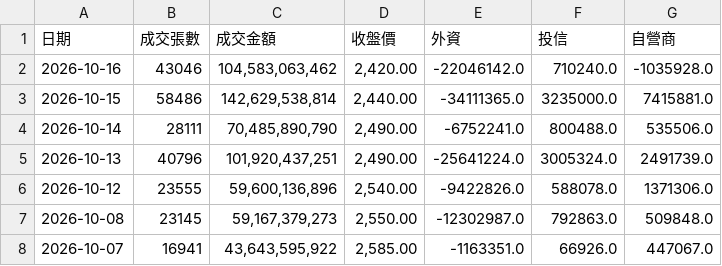
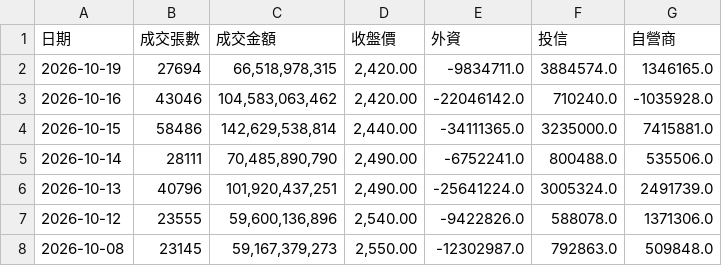
Before and after one commit to zencoper-mini/tsmc-stock-auto, a CSV file: tsmc_data_pivot.csv, drawn as a sheet; only a part is shown; the shorter side is filled out with more unchanged rows.

```diff
--- a/tsmc_data_pivot.csv
+++ b/tsmc_data_pivot.csv
@@ -1,2 +1,3 @@
 日期,成交張數,成交金額,收盤價,外資,投信,自營商
+2026-10-19,27694,"66,518,978,315","2,420.00",-9834711.0,3884574.0,1346165.0
 2026-10-16,43046,"104,583,063,462","2,420.00",-22046142.0,710240.0,-1035928.0
```
Also changed, not shown: 1 other file.
